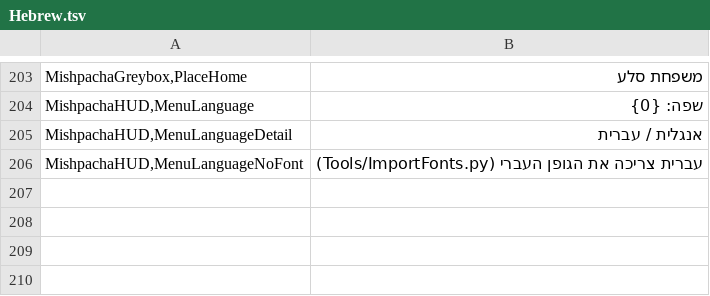
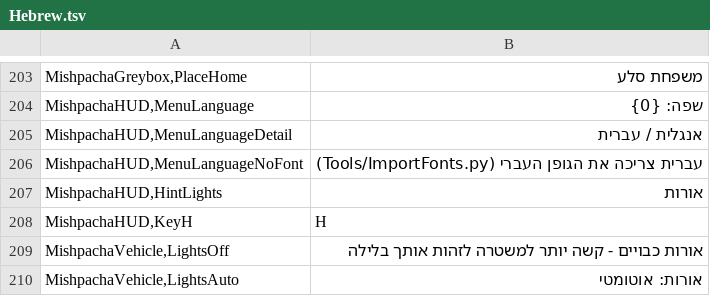
Before and after one commit to aviv112265-jpg/vigilant-invention, a TSV file: Tools/Hebrew.tsv, drawn as a sheet; only a part is shown, gaps mark what is left out; the diff names each change by its address in the sheet, - before the commit and + after, or states it on an @@ line.

```diff
--- a/Tools/Hebrew.tsv
+++ b/Tools/Hebrew.tsv
+row 207: MishpachaHUD,HintLights | אורות
+row 208: MishpachaHUD,KeyH | H
+row 209: MishpachaVehicle,LightsOff | אורות כבויים - קשה יותר למשטרה לזהות אותך בלילה
+row 210: MishpachaVehicle,LightsAuto | אורות: אוטומטי
```
Also changed, not shown: 40 other files.
